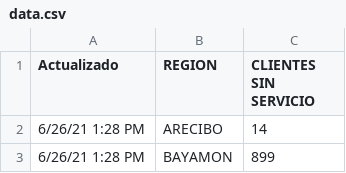
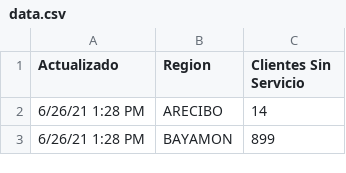
Before and after one commit to jeanklavier/jeanklavier.github.io, a CSV file: data/data.csv, drawn as a sheet; only a part is shown.

Commit message:
Update data.csv

```diff
--- a/data/data.csv
+++ b/data/data.csv
@@ -1,2 +1,2 @@
-Actualizado,REGION,CLIENTES SIN SERVICIO
+Actualizado,Region,Clientes Sin Servicio
 6/26/21 1:28 PM,ARECIBO,14
```
